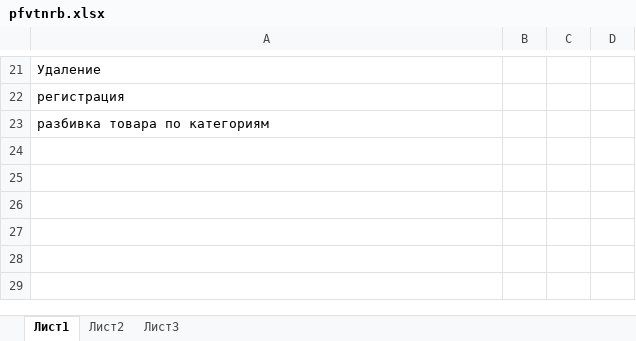
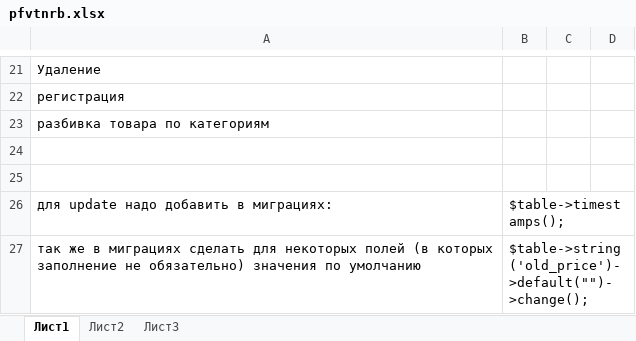
Before and after one commit to sislex/techboard, an Excel workbook: Заметки/pfvtnrb.xlsx, sheet Лист1, drawn as a sheet; only a part is shown, gaps mark what is left out; values as stored, in another font and other column widths than the file's, no borders; the diff names each change by its address in the sheet, - before the commit and + after, or states it on an @@ line.

```diff
--- a/Заметки/pfvtnrb.xlsx (sheet Лист1)
+++ b/Заметки/pfvtnrb.xlsx (sheet Лист1)
+row 24: (empty)
+row 25: (empty)
+row 26: для update надо добавить в миграциях: | $table->timestamps();
+row 27: так же в миграциях сделать для некоторых полей (в которых заполнение не обязательно) значения по умолчанию | $table->string('old_price')->default("")->change();
```
Also changed, not shown: 22 other files.
